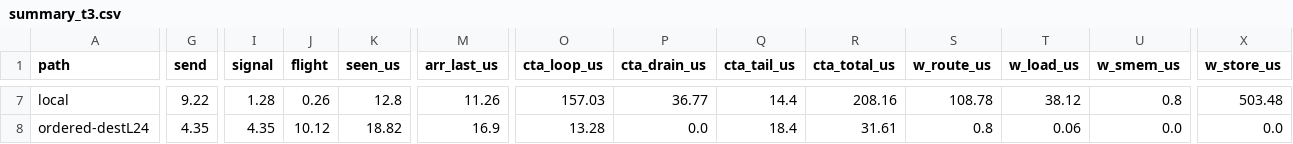
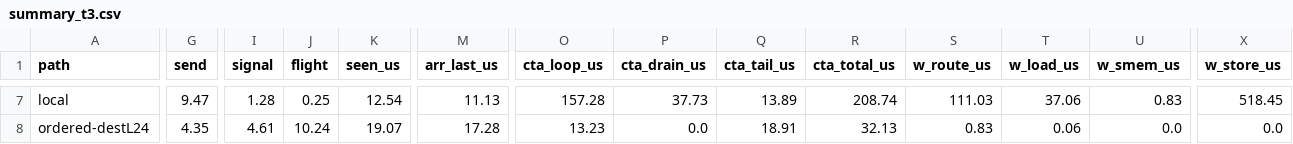
Before and after one commit to harshanavkis/loom-motivation-experiments, a CSV file: m5-rdma-init/steve-cx7/bd_v2/summary_t3.csv, drawn as a sheet; only a part is shown, gaps mark what is left out; the diff covers the shown part only; the diff names each change by its address in the sheet, - before the commit and + after, or states it on an @@ line.

```diff
--- a/m5-rdma-init/steve-cx7/bd_v2/summary_t3.csv
+++ b/m5-rdma-init/steve-cx7/bd_v2/summary_t3.csv
-G7 (send): 9.22
+G7 (send): 9.47
-J7 (flight): 0.26
+J7 (flight): 0.25
-K7 (seen_us): 12.8
+K7 (seen_us): 12.54
-M7 (arr_last_us): 11.26
+M7 (arr_last_us): 11.13
-O7 (cta_loop_us): 157.03
+O7 (cta_loop_us): 157.28
-P7 (cta_drain_us): 36.77
+P7 (cta_drain_us): 37.73
-Q7 (cta_tail_us): 14.4
+Q7 (cta_tail_us): 13.89
-R7 (cta_total_us): 208.16
+R7 (cta_total_us): 208.74
-S7 (w_route_us): 108.78
+S7 (w_route_us): 111.03
-T7 (w_load_us): 38.12
+T7 (w_load_us): 37.06
-U7 (w_smem_us): 0.8
+U7 (w_smem_us): 0.83
-X7 (w_store_us): 503.48
+X7 (w_store_us): 518.45
-I8 (signal): 4.35
+I8 (signal): 4.61
-J8 (flight): 10.12
+J8 (flight): 10.24
-K8 (seen_us): 18.82
+K8 (seen_us): 19.07
-M8 (arr_last_us): 16.9
+M8 (arr_last_us): 17.28
-O8 (cta_loop_us): 13.28
+O8 (cta_loop_us): 13.23
-Q8 (cta_tail_us): 18.4
+Q8 (cta_tail_us): 18.91
-R8 (cta_total_us): 31.61
+R8 (cta_total_us): 32.13
-S8 (w_route_us): 0.8
+S8 (w_route_us): 0.83
```
Also changed, not shown: 96 edited cells elsewhere in this file, m5-rdma-init/steve-cx7/bd_v2/combine_bd_t3_flush-warpL_H14336_load0.csv, m5-rdma-init/steve-cx7/bd_v2/combine_bd_t3_local_H14336_load0.csv, 9 other files.
